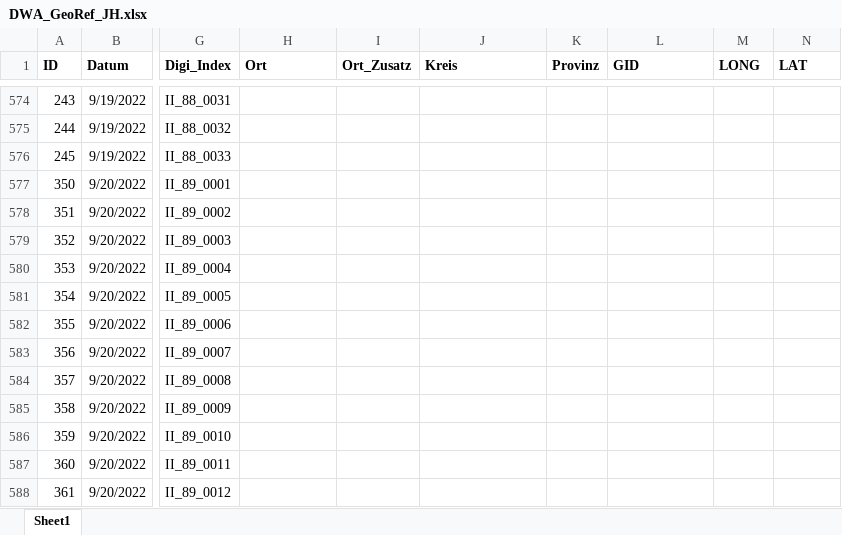
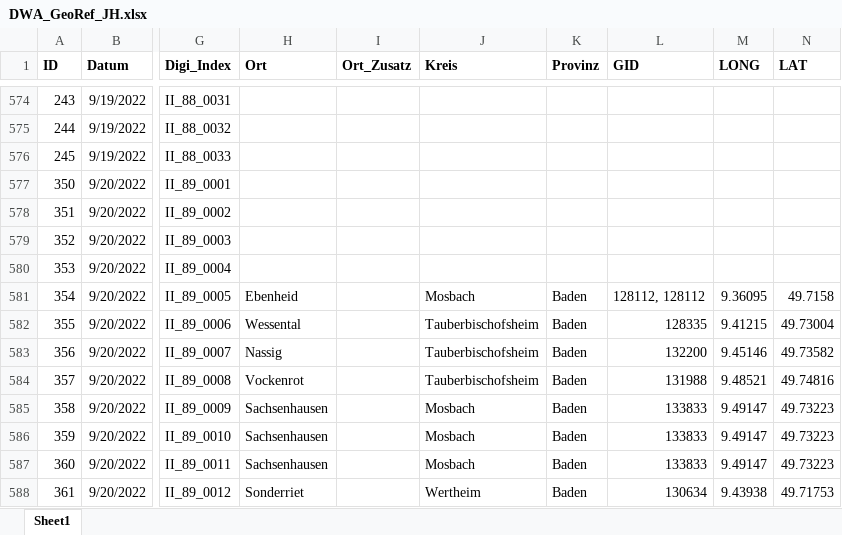
Before and after one commit to SchoenbergA/DWA, an Excel workbook: GeoRef/Data_GeoRef/DWA_GeoRef_JH.xlsx, sheet Sheet1, drawn as a sheet; only a part is shown, gaps mark what is left out; values as stored, in another font and other column widths than the file's, no borders; the diff covers the shown part only; the diff names each change by its address in the sheet, - before the commit and + after, or states it on an @@ line.

```diff
--- a/GeoRef/Data_GeoRef/DWA_GeoRef_JH.xlsx (sheet Sheet1)
+++ b/GeoRef/Data_GeoRef/DWA_GeoRef_JH.xlsx (sheet Sheet1)
-H581 (Ort): (empty)
+H581 (Ort): Ebenheid
-J581 (Kreis): (empty)
+J581 (Kreis): Mosbach
-K581:K588 (Provinz): (empty)
+K581:K588 (Provinz): Baden
-L581 (GID): (empty)
+L581 (GID): 128112, 128112
-M581 (LONG): (empty)
+M581 (LONG): 9.36095
-N581 (LAT): (empty)
+N581 (LAT): 49.7158
-H582 (Ort): (empty)
+H582 (Ort): Wessental
-J582:J584 (Kreis): (empty)
+J582:J584 (Kreis): Tauberbischofsheim
-L582 (GID): (empty)
+L582 (GID): 128335
-M582 (LONG): (empty)
+M582 (LONG): 9.41215
-N582 (LAT): (empty)
+N582 (LAT): 49.73004
-H583 (Ort): (empty)
+H583 (Ort): Nassig
-L583 (GID): (empty)
+L583 (GID): 132200
-M583 (LONG): (empty)
+M583 (LONG): 9.45146
-N583 (LAT): (empty)
+N583 (LAT): 49.73582
-H584 (Ort): (empty)
+H584 (Ort): Vockenrot
-L584 (GID): (empty)
+L584 (GID): 131988
-M584 (LONG): (empty)
+M584 (LONG): 9.48521
-N584 (LAT): (empty)
+N584 (LAT): 49.74816
-H585:H587 (Ort): (empty)
+H585:H587 (Ort): Sachsenhausen
-J585:J587 (Kreis): (empty)
+J585:J587 (Kreis): Mosbach
-L585:L587 (GID): (empty)
+L585:L587 (GID): 133833
-M585:M587 (LONG): (empty)
+M585:M587 (LONG): 9.49147
-N585:N587 (LAT): (empty)
+N585:N587 (LAT): 49.73223
-H588 (Ort): (empty)
+H588 (Ort): Sonderriet
-J588 (Kreis): (empty)
+J588 (Kreis): Wertheim
-L588 (GID): (empty)
+L588 (GID): 130634
-M588 (LONG): (empty)
+M588 (LONG): 9.43938
-N588 (LAT): (empty)
+N588 (LAT): 49.71753
```
Also changed, not shown: 699 edited cells elsewhere in this sheet, GeoRef/Data_Places/DWA_places_JH.xlsx.
